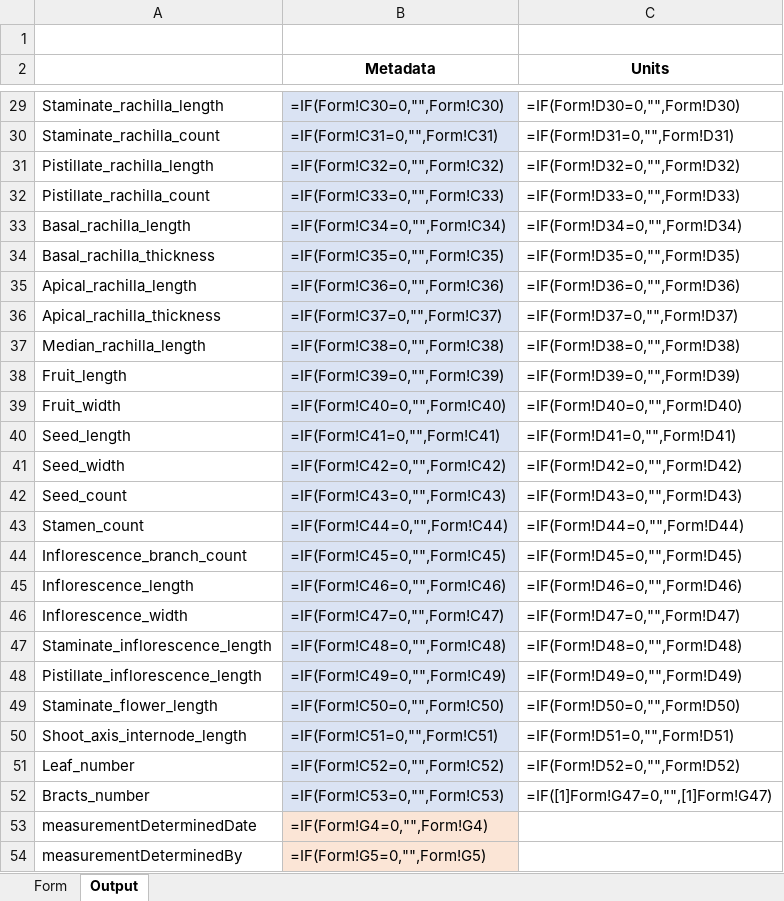
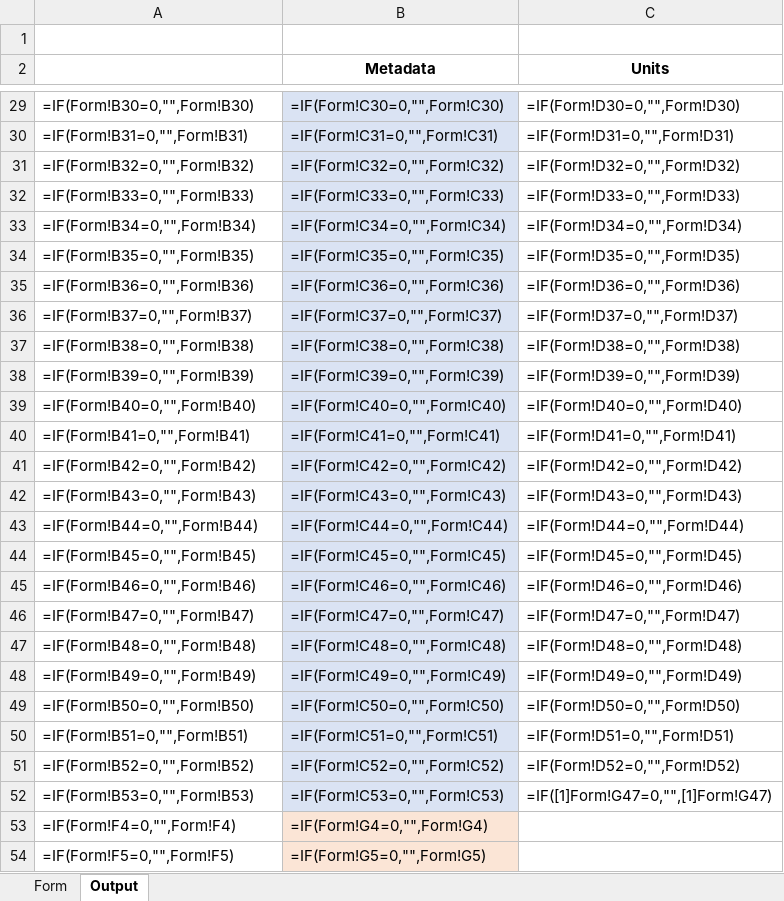
Before and after one commit to Kytusla908/Practicas_en_empresa, an Excel workbook: Formulario.xlsx, sheet Output, drawn as a sheet; only a part is shown, gaps mark what is left out; values as stored, in another font and other column widths than the file's, no borders; formulas are shown in place of their values; the diff covers the shown part only; the diff names each change by its address in the sheet, - before the commit and + after, or states it on an @@ line.

```diff
--- a/Formulario.xlsx (sheet Output)
+++ b/Formulario.xlsx (sheet Output)
-A29: Staminate_rachilla_length
+A29: =IF(Form!B30=0,"",Form!B30)
-A30: Staminate_rachilla_count
+A30: =IF(Form!B31=0,"",Form!B31)
-A31: Pistillate_rachilla_length
+A31: =IF(Form!B32=0,"",Form!B32)
-A32: Pistillate_rachilla_count
+A32: =IF(Form!B33=0,"",Form!B33)
-A33: Basal_rachilla_length
+A33: =IF(Form!B34=0,"",Form!B34)
-A34: Basal_rachilla_thickness
+A34: =IF(Form!B35=0,"",Form!B35)
-A35: Apical_rachilla_length
+A35: =IF(Form!B36=0,"",Form!B36)
-A36: Apical_rachilla_thickness
+A36: =IF(Form!B37=0,"",Form!B37)
-A37: Median_rachilla_length
+A37: =IF(Form!B38=0,"",Form!B38)
-A38: Fruit_length
+A38: =IF(Form!B39=0,"",Form!B39)
-A39: Fruit_width
+A39: =IF(Form!B40=0,"",Form!B40)
-A40: Seed_length
+A40: =IF(Form!B41=0,"",Form!B41)
-A41: Seed_width
+A41: =IF(Form!B42=0,"",Form!B42)
-A42: Seed_count
+A42: =IF(Form!B43=0,"",Form!B43)
-A43: Stamen_count
+A43: =IF(Form!B44=0,"",Form!B44)
-A44: Inflorescence_branch_count
+A44: =IF(Form!B45=0,"",Form!B45)
-A45: Inflorescence_length
+A45: =IF(Form!B46=0,"",Form!B46)
-A46: Inflorescence_width
+A46: =IF(Form!B47=0,"",Form!B47)
-A47: Staminate_inflorescence_length
+A47: =IF(Form!B48=0,"",Form!B48)
-A48: Pistillate_inflorescence_length
+A48: =IF(Form!B49=0,"",Form!B49)
-A49: Staminate_flower_length
+A49: =IF(Form!B50=0,"",Form!B50)
-A50: Shoot_axis_internode_length
+A50: =IF(Form!B51=0,"",Form!B51)
-A51: Leaf_number
+A51: =IF(Form!B52=0,"",Form!B52)
-A52: Bracts_number
+A52: =IF(Form!B53=0,"",Form!B53)
-A53: measurementDeterminedDate
+A53: =IF(Form!F4=0,"",Form!F4)
-A54: measurementDeterminedBy
+A54: =IF(Form!F5=0,"",Form!F5)
```
Also changed, not shown: 26 edited cells elsewhere in this sheet.
